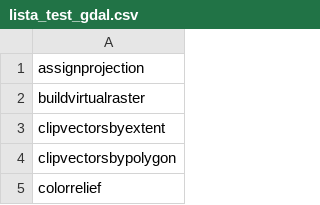
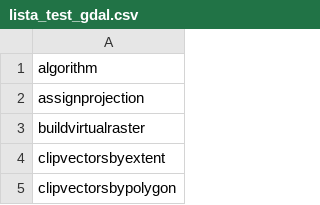
Before and after one commit to ghtmtt/qgis_test_script, a CSV file: lista_test_gdal.csv, drawn as a sheet; only a part is shown; the shorter side is filled out with more unchanged rows.

```diff
--- a/lista_test_gdal.csv
+++ b/lista_test_gdal.csv
@@ -1 +1,2 @@
+algorithm,
 assignprojection,
```
Also changed, not shown: lista_test_qgis.csv, 2 other files.
